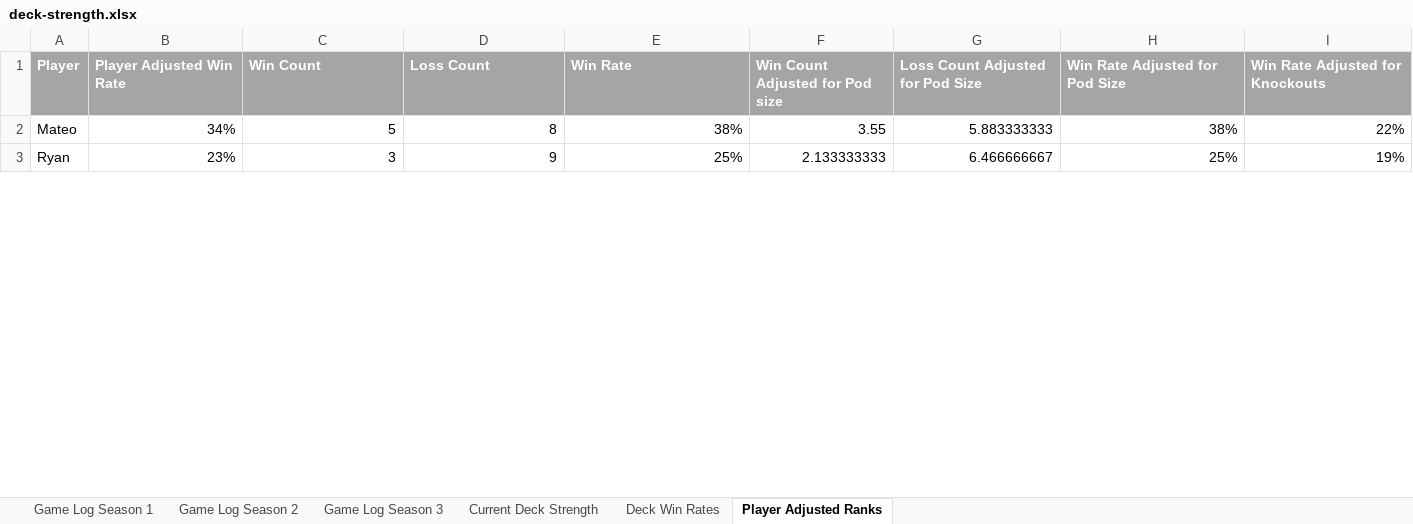
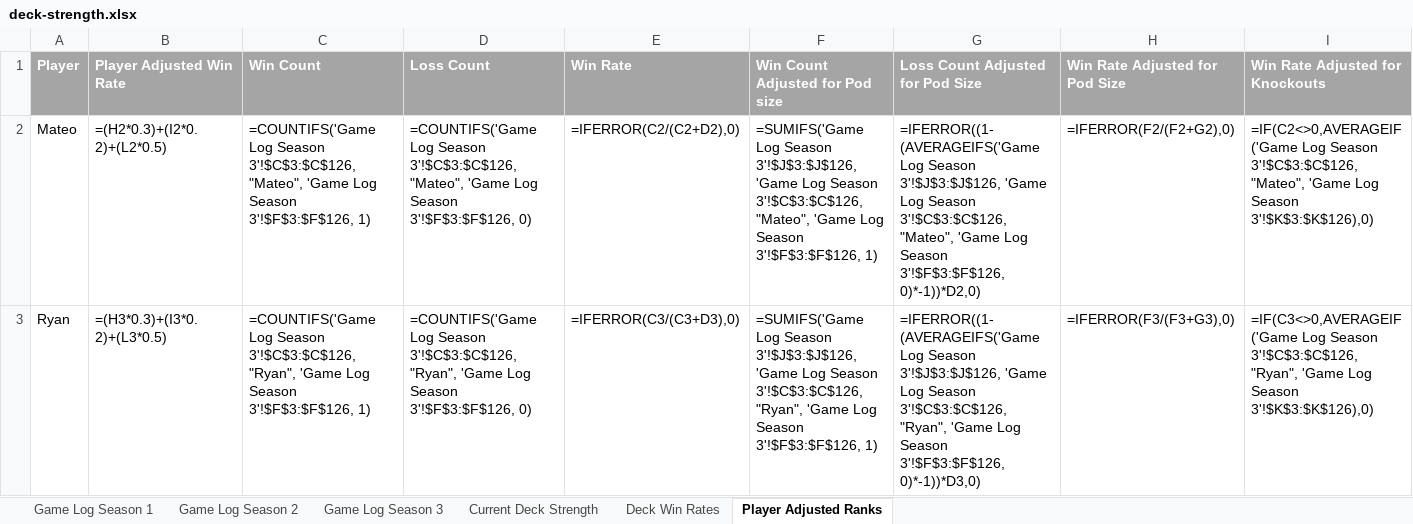
Before and after one commit to shuurit/mtg-pod-validator, an Excel workbook: deck-strength.xlsx, sheet Player Adjusted Ranks, drawn as a sheet; only a part is shown; values as stored, in another font and other column widths than the file's, no borders; formulas without a stored value are shown as written; the diff covers the shown part only; the diff names each change by its address in the sheet, - before the commit and + after, or states it on an @@ line.

```diff
--- a/deck-strength.xlsx (sheet Player Adjusted Ranks)
+++ b/deck-strength.xlsx (sheet Player Adjusted Ranks)
-B2 (Player Adjusted Win Rate): 34%
+B2 (Player Adjusted Win Rate): =(H2*0.3)+(I2*0.2)+(L2*0.5)
-C2 (Win Count): 5
+C2 (Win Count): =COUNTIFS('Game Log Season 3'!$C$3:$C$126, "Mateo", 'Game Log Season 3'!$F$3:$F$126, 1)
-D2 (Loss Count): 8
+D2 (Loss Count): =COUNTIFS('Game Log Season 3'!$C$3:$C$126, "Mateo", 'Game Log Season 3'!$F$3:$F$126, 0)
-E2 (Win Rate): 38%
+E2 (Win Rate): =IFERROR(C2/(C2+D2),0)
-F2 (Win Count Adjusted for Pod size): 3.55
+F2 (Win Count Adjusted for Pod size): =SUMIFS('Game Log Season 3'!$J$3:$J$126, 'Game Log Season 3'!$C$3:$C$126, "Mateo", 'Game Log Season 3'!$F$3:$F$126, 1)
-G2 (Loss Count Adjusted for Pod Size): 5.883333333
+G2 (Loss Count Adjusted for Pod Size): =IFERROR((1-(AVERAGEIFS('Game Log Season 3'!$J$3:$J$126, 'Game Log Season 3'!$C$3:$C$126, "Mateo", 'Game Log Season 3'!$F$3:$F$126, 0)*-1))*D2,0)
-H2 (Win Rate Adjusted for Pod Size): 38%
+H2 (Win Rate Adjusted for Pod Size): =IFERROR(F2/(F2+G2),0)
-I2 (Win Rate Adjusted for Knockouts): 22%
+I2 (Win Rate Adjusted for Knockouts): =IF(C2<>0,AVERAGEIF('Game Log Season 3'!$C$3:$C$126, "Mateo", 'Game Log Season 3'!$K$3:$K$126),0)
-B3 (Player Adjusted Win Rate): 23%
+B3 (Player Adjusted Win Rate): =(H3*0.3)+(I3*0.2)+(L3*0.5)
-C3 (Win Count): 3
+C3 (Win Count): =COUNTIFS('Game Log Season 3'!$C$3:$C$126, "Ryan", 'Game Log Season 3'!$F$3:$F$126, 1)
-D3 (Loss Count): 9
+D3 (Loss Count): =COUNTIFS('Game Log Season 3'!$C$3:$C$126, "Ryan", 'Game Log Season 3'!$F$3:$F$126, 0)
-E3 (Win Rate): 25%
+E3 (Win Rate): =IFERROR(C3/(C3+D3),0)
-F3 (Win Count Adjusted for Pod size): 2.133333333
+F3 (Win Count Adjusted for Pod size): =SUMIFS('Game Log Season 3'!$J$3:$J$126, 'Game Log Season 3'!$C$3:$C$126, "Ryan", 'Game Log Season 3'!$F$3:$F$126, 1)
-G3 (Loss Count Adjusted for Pod Size): 6.466666667
+G3 (Loss Count Adjusted for Pod Size): =IFERROR((1-(AVERAGEIFS('Game Log Season 3'!$J$3:$J$126, 'Game Log Season 3'!$C$3:$C$126, "Ryan", 'Game Log Season 3'!$F$3:$F$126, 0)*-1))*D3,0)
-H3 (Win Rate Adjusted for Pod Size): 25%
+H3 (Win Rate Adjusted for Pod Size): =IFERROR(F3/(F3+G3),0)
-I3 (Win Rate Adjusted for Knockouts): 19%
+I3 (Win Rate Adjusted for Knockouts): =IF(C3<>0,AVERAGEIF('Game Log Season 3'!$C$3:$C$126, "Ryan", 'Game Log Season 3'!$K$3:$K$126),0)
```
Also changed, not shown: 72 edited cells elsewhere in this sheet, sheet Game Log Season 1, sheet Game Log Season 2, sheet Deck Win Rates, sheet Game Log Season 3, sheet Current Deck Strength, charts or pictures, 3 other files.
